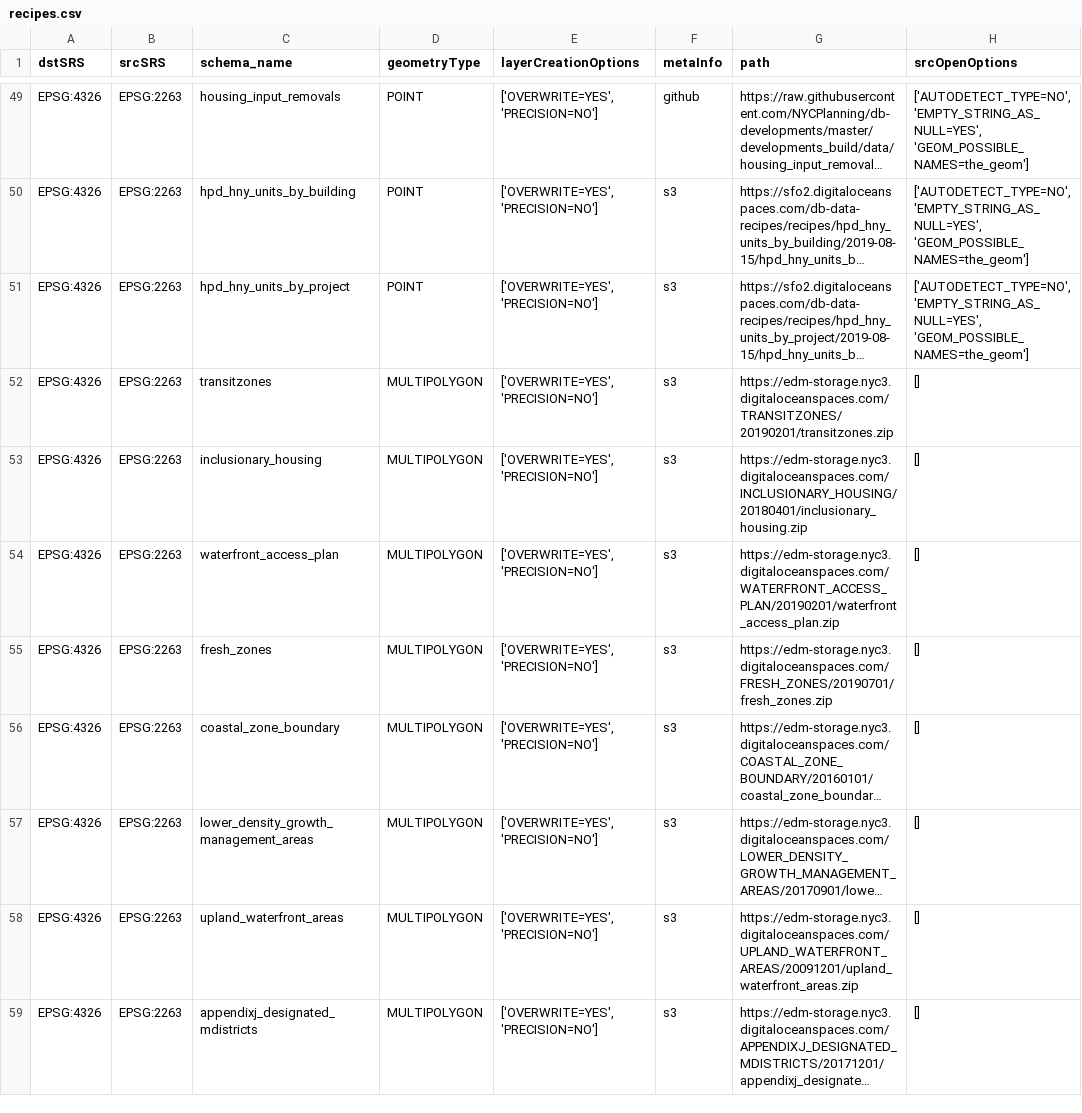
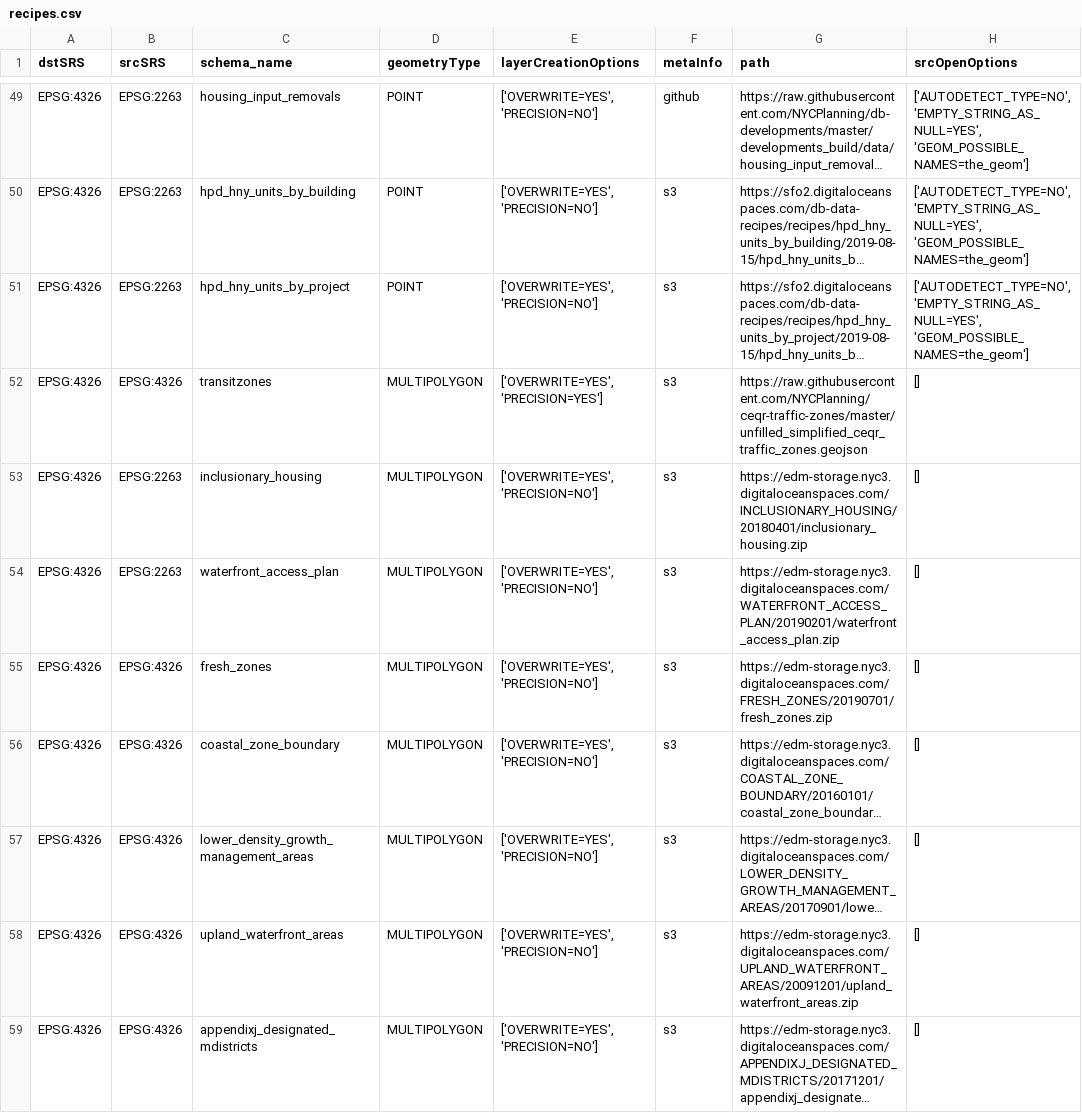
Before and after one commit to NYCPlanning/recipes, a CSV file: recipes/recipes.csv, drawn as a sheet; only a part is shown, gaps mark what is left out; long unchanged cells end in …; the diff names each change by its address in the sheet, - before the commit and + after, or states it on an @@ line.

```diff
--- a/recipes/recipes.csv
+++ b/recipes/recipes.csv
-B52 (srcSRS): EPSG:2263
+B52 (srcSRS): EPSG:4326
-E52 (layerCreationOptions): ['OVERWRITE=YES', 'PRECISION=NO']
+E52 (layerCreationOptions): ['OVERWRITE=YES', 'PRECISION=YES']
-G52 (path): https://edm-storage.nyc3.digitaloceanspaces.com/TRANSITZONES/20190201/transitzones.zip
+G52 (path): https://raw.githubusercontent.com/NYCPlanning/ceqr-traffic-zones/master/unfilled_simplified_ceqr_traffic_zones.geojson
-B55:B59 (srcSRS): EPSG:2263
+B55:B59 (srcSRS): EPSG:4326
```
Also changed, not shown: 7 other files.
